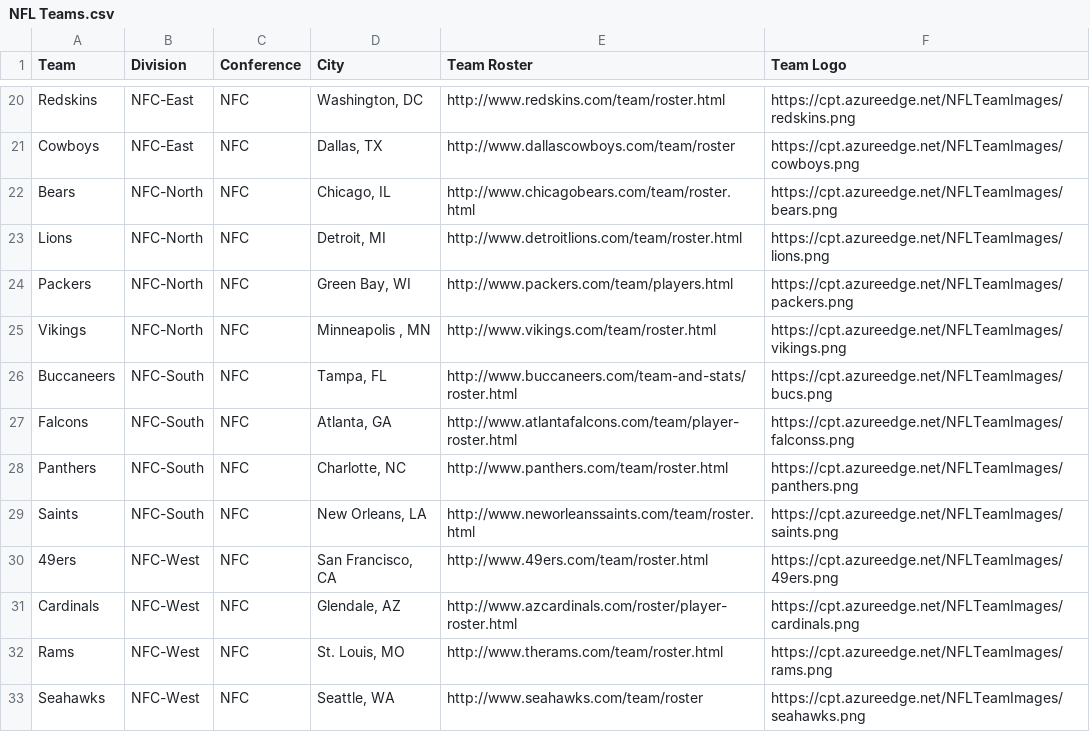
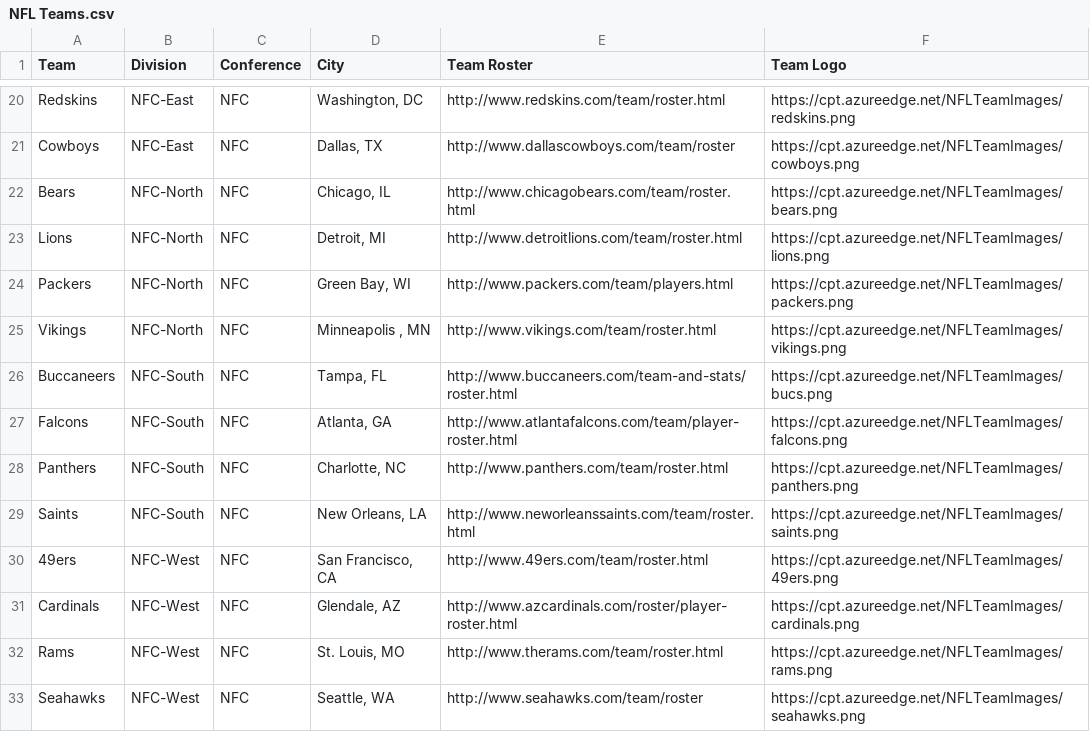
Before and after one commit to CriticalPathTraining/DevInADay, a CSV file: NFL/NFL Teams.csv, drawn as a sheet; only a part is shown, gaps mark what is left out.

```diff
--- a/NFL/NFL Teams.csv
+++ b/NFL/NFL Teams.csv
@@ -26,3 +26,3 @@ Vikings,NFC-North,NFC,"Minneapolis , MN",http://www.vikings.com/team/roster.html
 Buccaneers,NFC-South,NFC,"Tampa, FL",http://www.buccaneers.com/team-and-stats/roster.html,https://cpt.azureedge.net/NFLTeamImages/bucs.png
-Falcons,NFC-South,NFC,"Atlanta, GA",http://www.atlantafalcons.com/team/player-roster.html,https://cpt.azureedge.net/NFLTeamImages/falconss.png
+Falcons,NFC-South,NFC,"Atlanta, GA",http://www.atlantafalcons.com/team/player-roster.html,https://cpt.azureedge.net/NFLTeamImages/falcons.png
 Panthers,NFC-South,NFC,"Charlotte, NC",http://www.panthers.com/team/roster.html,https://cpt.azureedge.net/NFLTeamImages/panthers.png
```
Also changed, not shown: 1 other file.
